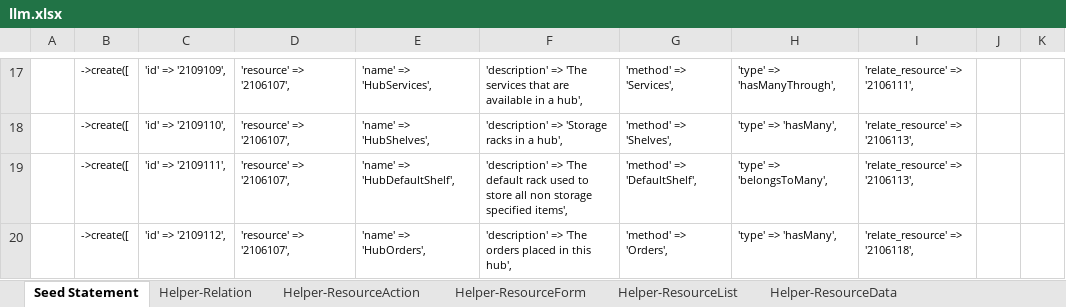
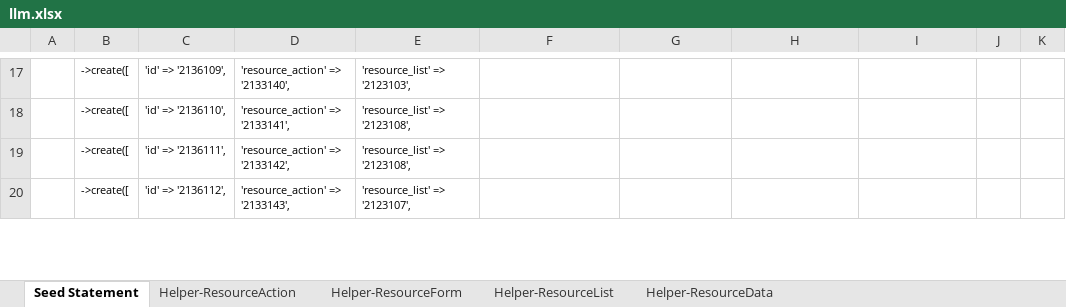
Before and after one commit to firumon/LLM, an Excel workbook: llm.xlsx, sheet Seed Statement, drawn as a sheet; only a part is shown, gaps mark what is left out; values as stored, in another font and other column widths than the file's, no borders; the diff covers the shown part only; the diff names each change by its address in the sheet, - before the commit and + after, or states it on an @@ line.

```diff
--- a/llm.xlsx (sheet Seed Statement)
+++ b/llm.xlsx (sheet Seed Statement)
@@ sheet tab hidden: Helper-Relation @@
-C17: 'id' => '2109109',
+C17: 'id' => '2136109',
-D17: 'resource' => '2106107',
+D17: 'resource_action' => '2133140',
-E17: 'name' => 'HubServices',
+E17: 'resource_list' => '2123103',
-F17: 'description' => 'The services that are available in a hub',
+F17: (empty)
-G17: 'method' => 'Services',
+G17: (empty)
-H17: 'type' => 'hasManyThrough',
+H17: (empty)
-I17: 'relate_resource' => '2106111',
+I17: (empty)
-C18: 'id' => '2109110',
+C18: 'id' => '2136110',
-D18: 'resource' => '2106107',
+D18: 'resource_action' => '2133141',
-E18: 'name' => 'HubShelves',
+E18: 'resource_list' => '2123108',
-F18: 'description' => 'Storage racks in a hub',
+F18: (empty)
-G18: 'method' => 'Shelves',
+G18: (empty)
-H18: 'type' => 'hasMany',
+H18: (empty)
-I18:I19: 'relate_resource' => '2106113',
+I18:I19: (empty)
-C19: 'id' => '2109111',
+C19: 'id' => '2136111',
-D19: 'resource' => '2106107',
+D19: 'resource_action' => '2133142',
-E19: 'name' => 'HubDefaultShelf',
+E19: 'resource_list' => '2123108',
-F19: 'description' => 'The default rack used to store all non storage specified items',
+F19: (empty)
-G19: 'method' => 'DefaultShelf',
+G19: (empty)
-H19: 'type' => 'belongsToMany',
+H19: (empty)
-C20: 'id' => '2109112',
+C20: 'id' => '2136112',
-D20: 'resource' => '2106107',
+D20: 'resource_action' => '2133143',
-E20: 'name' => 'HubOrders',
+E20: 'resource_list' => '2123107',
-F20: 'description' => 'The orders placed in this hub',
+F20: (empty)
-G20: 'method' => 'Orders',
+G20: (empty)
-H20: 'type' => 'hasMany',
+H20: (empty)
-I20: 'relate_resource' => '2106118',
+I20: (empty)
```
Also changed, not shown: 733 edited cells elsewhere in this sheet, sheet Helper-ResourceList, sheet Helper-ResourceAction, sheet Helper-ResourceForm, sheet Helper-ResourceData, hidden cells, 21 other files.
